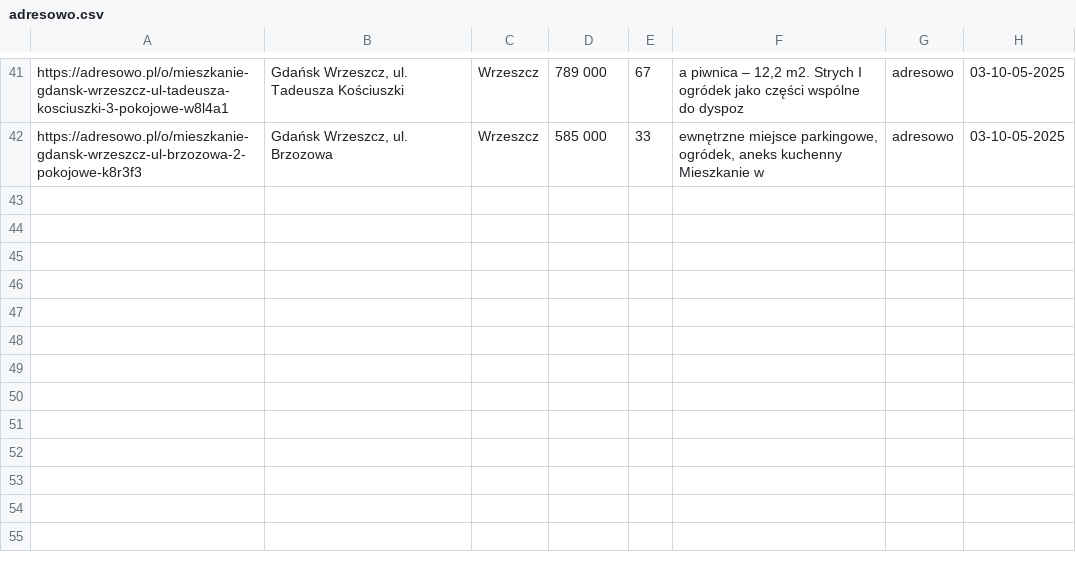
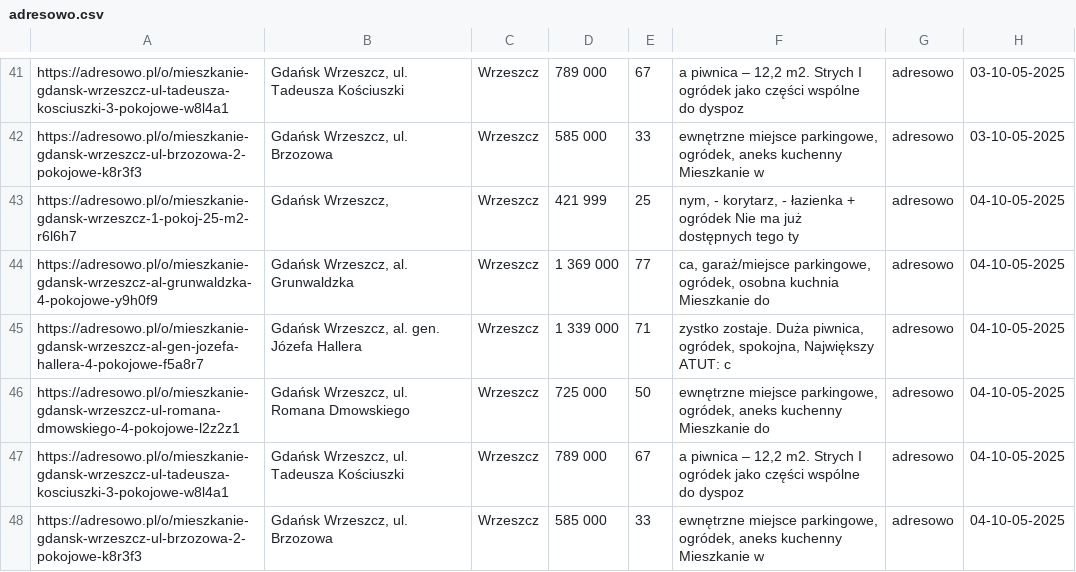
Before and after one commit to Kirizaki/scraper, a CSV file: adresowo.csv, drawn as a sheet; only a part is shown, gaps mark what is left out; the diff names each change by its address in the sheet, - before the commit and + after, or states it on an @@ line.

```diff
--- a/adresowo.csv
+++ b/adresowo.csv
+row 43: https://adresowo.pl/o/mieszkanie-gdansk-wrzeszcz-1-pokoj-25-m2-r6l6h7 | Gdańsk Wrzeszcz, | Wrzeszcz | 421 999 | 25 | nym, - korytarz, - łazienka + ogródek Nie ma już dostępnych tego ty | adresowo | 04-10-05-2025
+row 44: https://adresowo.pl/o/mieszkanie-gdansk-wrzeszcz-al-grunwaldzka-4-pokojowe-y9h0f9 | Gdańsk Wrzeszcz, al. Grunwaldzka | Wrzeszcz | 1 369 000 | 77 | ca, garaż/miejsce parkingowe, ogródek, osobna kuchnia Mieszkanie do | adresowo | 04-10-05-2025
+row 45: https://adresowo.pl/o/mieszkanie-gdansk-wrzeszcz-al-gen-jozefa-hallera-4-pokojowe-f5a8r7 | Gdańsk Wrzeszcz, al. gen. Józefa Hallera | Wrzeszcz | 1 339 000 | 71 | zystko zostaje. Duża piwnica, ogródek, spokojna, Największy ATUT: c | adresowo | 04-10-05-2025
+row 46: https://adresowo.pl/o/mieszkanie-gdansk-wrzeszcz-ul-romana-dmowskiego-4-pokojowe-l2z2z1 | Gdańsk Wrzeszcz, ul. Romana Dmowskiego | Wrzeszcz | 725 000 | 50 | ewnętrzne miejsce parkingowe, ogródek, aneks kuchenny Mieszkanie do | adresowo | 04-10-05-2025
+row 47: https://adresowo.pl/o/mieszkanie-gdansk-wrzeszcz-ul-tadeusza-kosciuszki-3-pokojowe-w8l4a1 | Gdańsk Wrzeszcz, ul. Tadeusza Kościuszki | Wrzeszcz | 789 000 | 67 | a piwnica – 12,2 m2. Strych I ogródek jako części wspólne do dyspoz | adresowo | 04-10-05-2025
+row 48: https://adresowo.pl/o/mieszkanie-gdansk-wrzeszcz-ul-brzozowa-2-pokojowe-k8r3f3 | Gdańsk Wrzeszcz, ul. Brzozowa | Wrzeszcz | 585 000 | 33 | ewnętrzne miejsce parkingowe, ogródek, aneks kuchenny Mieszkanie w | adresowo | 04-10-05-2025
```
Also changed, not shown: olx.csv, 3 other files.
